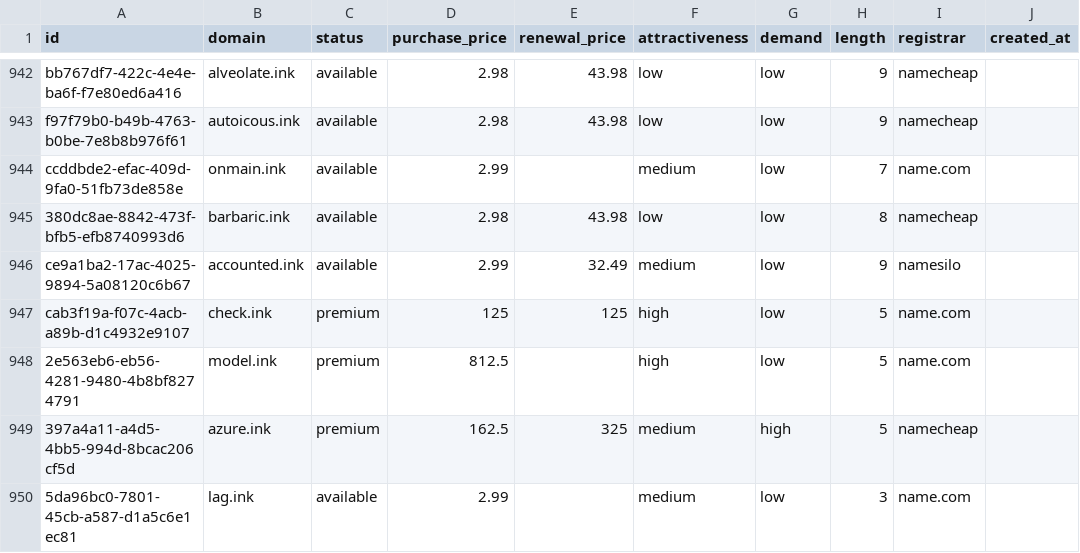
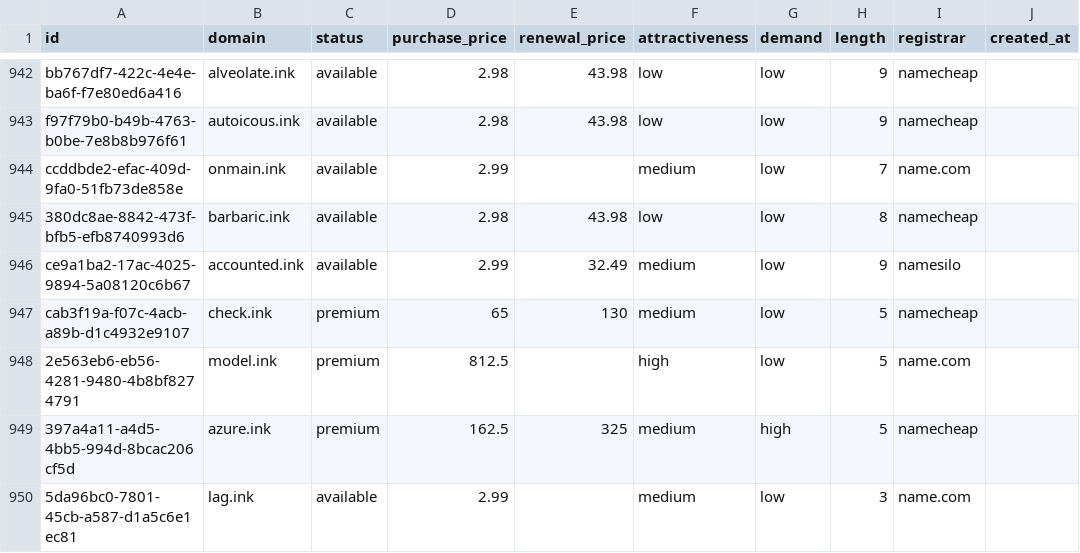
Before and after one commit to UniqueDomains/ink-oneword-domains, a CSV file: ink.csv, drawn as a sheet; only a part is shown, gaps mark what is left out; the diff names each change by its address in the sheet, - before the commit and + after, or states it on an @@ line.

Commit message:
Domains update

```diff
--- a/ink.csv
+++ b/ink.csv
-D947 (purchase_price): 125
+D947 (purchase_price): 65
-E947 (renewal_price): 125
+E947 (renewal_price): 130
-F947 (attractiveness): high
+F947 (attractiveness): medium
-I947 (registrar): name.com
+I947 (registrar): namecheap
```
Also changed, not shown: 4 other files.
